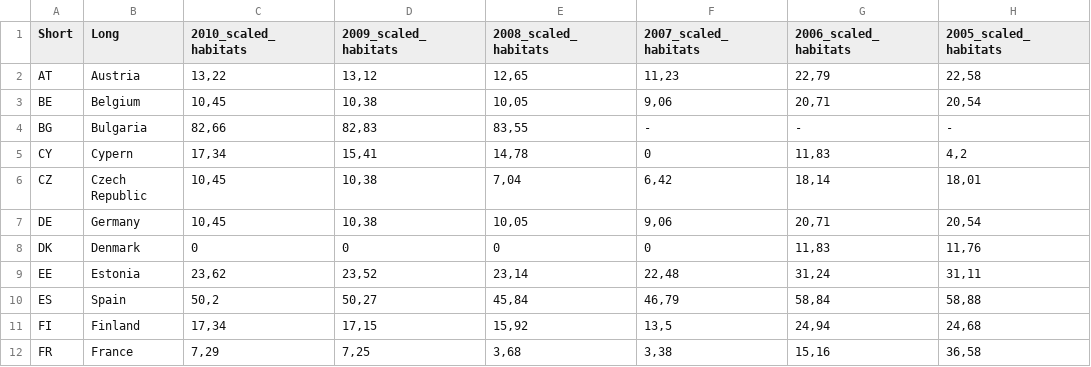
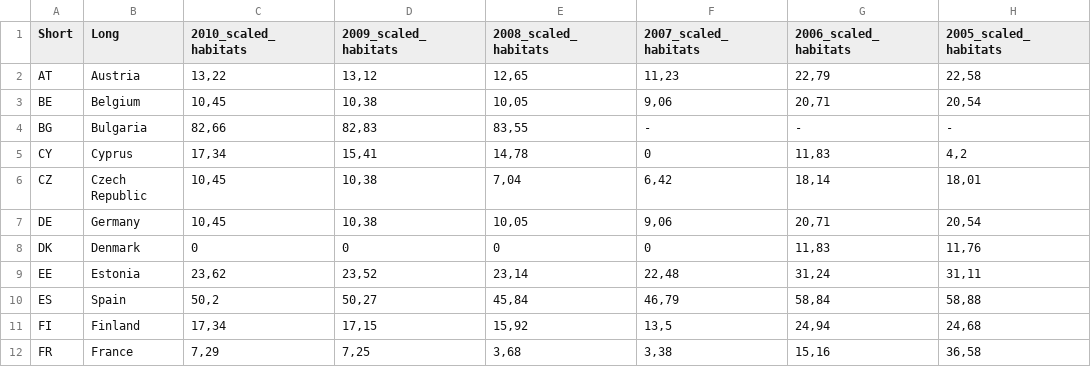
Before and after one commit to philippbayer/EcologyMaps, a CSV file: data/areadata.csv, drawn as a sheet; only a part is shown; the diff names each change by its address in the sheet, - before the commit and + after, or states it on an @@ line.

Commit message:
Renamed Cypern to Cyprus in original data

```diff
--- a/data/areadata.csv
+++ b/data/areadata.csv
-B5 (Long): Cypern
+B5 (Long): Cyprus
```
Also changed, not shown: data/areadata_input.csv, 2 other files.
